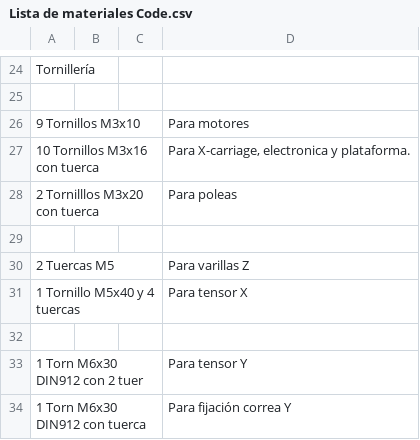
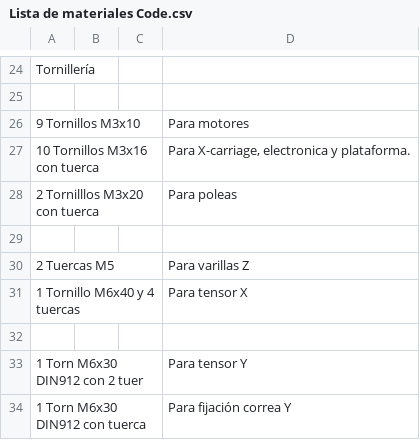
Before and after one commit to Mecan0/Code, a CSV file: Lista de materiales Code.csv, drawn as a sheet; only a part is shown, gaps mark what is left out.

```diff
--- a/Lista de materiales Code.csv
+++ b/Lista de materiales Code.csv
@@ -30,3 +30,3 @@ Tornillería;;;
 2 Tuercas M5;;;Para varillas Z
-1 Tornillo M5x40 y 4 tuercas;;;Para tensor X
+1 Tornillo M6x40 y 4 tuercas;;;Para tensor X
 ;;;
```
Also changed, not shown: 3 other files.
